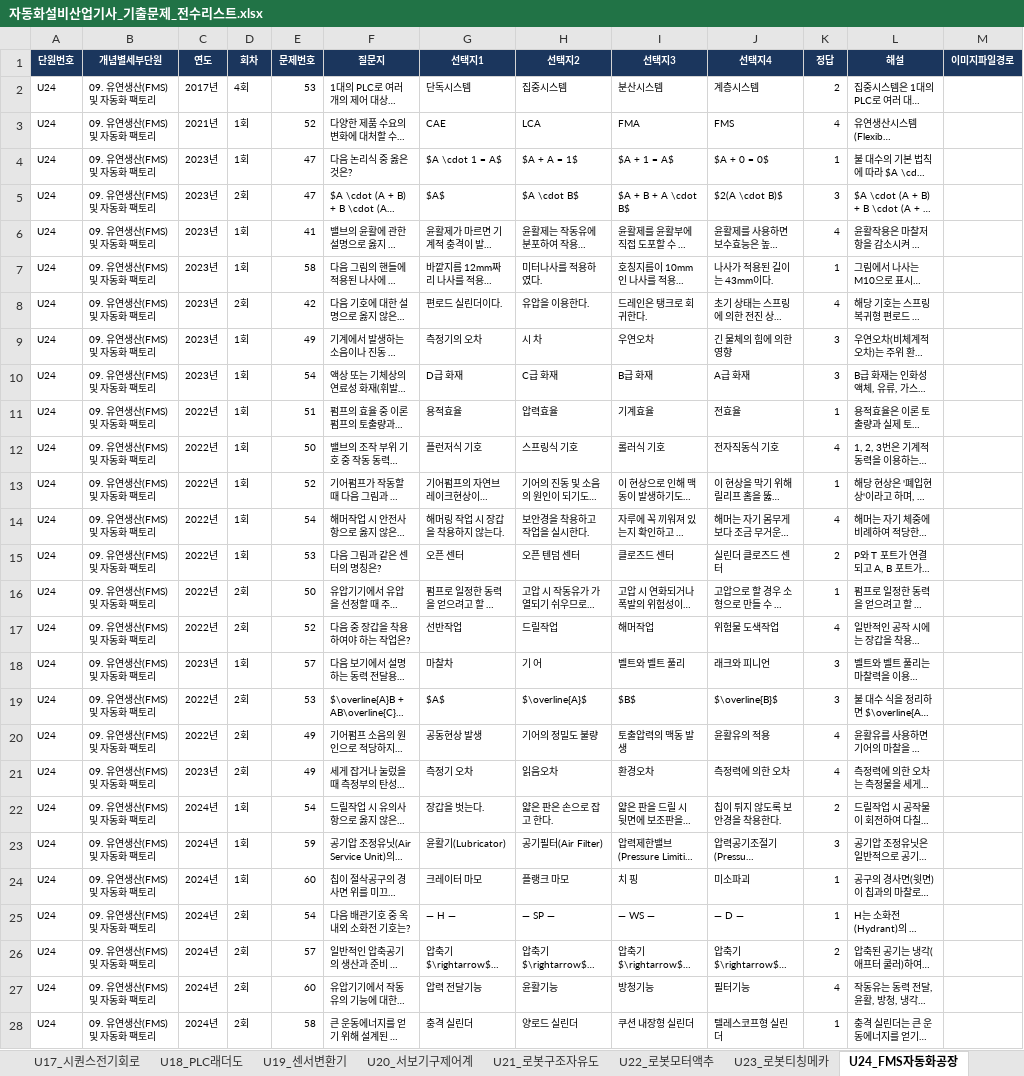
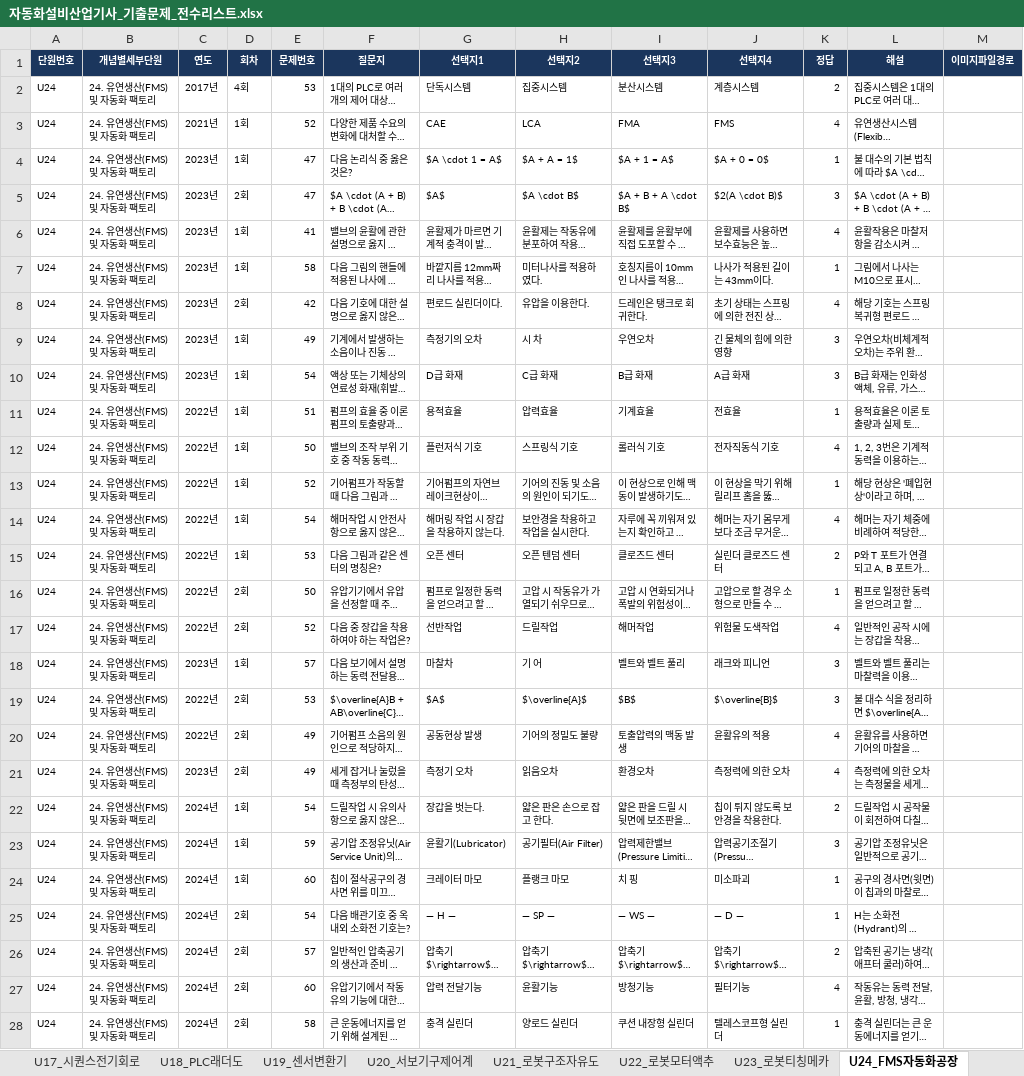
Before and after one commit to gapbbong/Dugigo, an Excel workbook: client/src/data/자동화설비산업기사/자동화설비산업기사_기출문제_전수리스트.xlsx, sheet U24_FMS자동화공장, drawn as a sheet; only a part is shown; long unchanged cells end in …; values as stored, in another font and other column widths than the file's, no borders; the diff covers the shown part only; the diff names each change by its address in the sheet, - before the commit and + after, or states it on an @@ line.

```diff
--- a/client/src/data/자동화설비산업기사/자동화설비산업기사_기출문제_전수리스트.xlsx (sheet U24_FMS자동화공장)
+++ b/client/src/data/자동화설비산업기사/자동화설비산업기사_기출문제_전수리스트.xlsx (sheet U24_FMS자동화공장)
-B2:B28 (개념별세부단원): 09. 유연생산(FMS) 및 자동화 팩토리
+B2:B28 (개념별세부단원): 24. 유연생산(FMS) 및 자동화 팩토리
```
Also changed, not shown: 54 edited cells elsewhere in this sheet, sheet 00.전체_전수리스트, sheet U15_CNC원점사이클, sheet U08_유압기초, sheet U17_시퀀스전기회로, sheet U23_로봇티칭메카, sheet U13_CNC기초좌표계, 10 more sheets, 3 other files.
